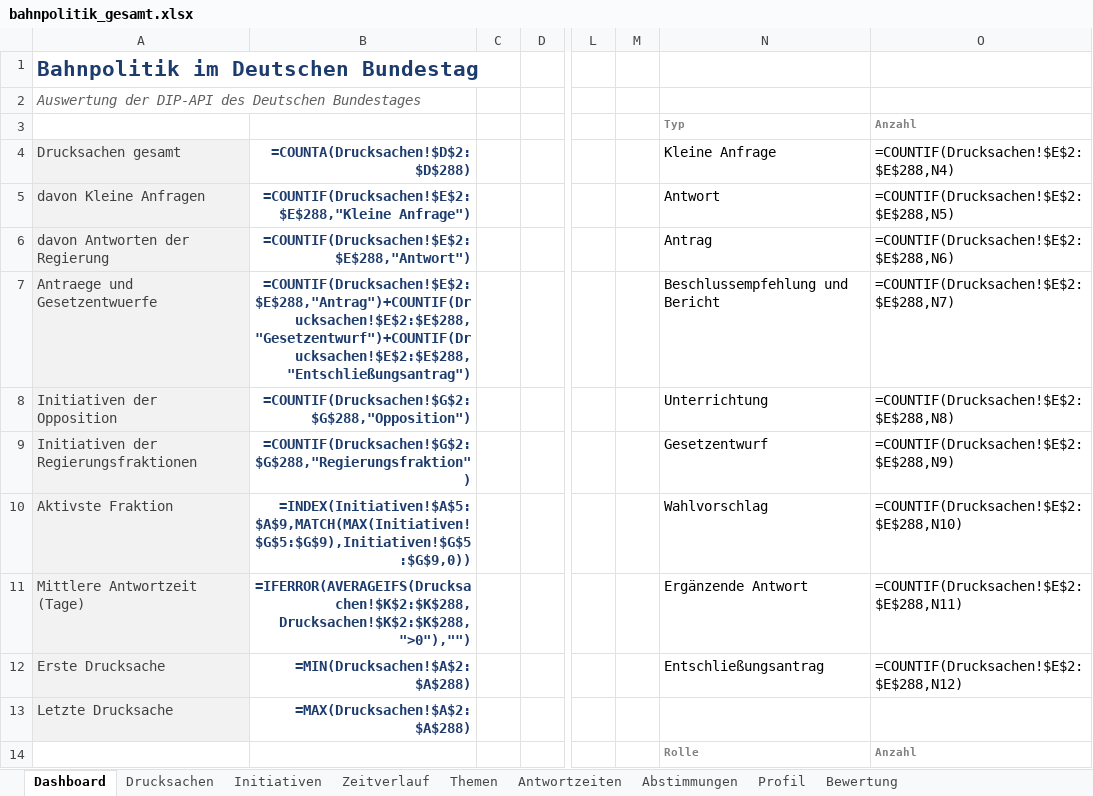
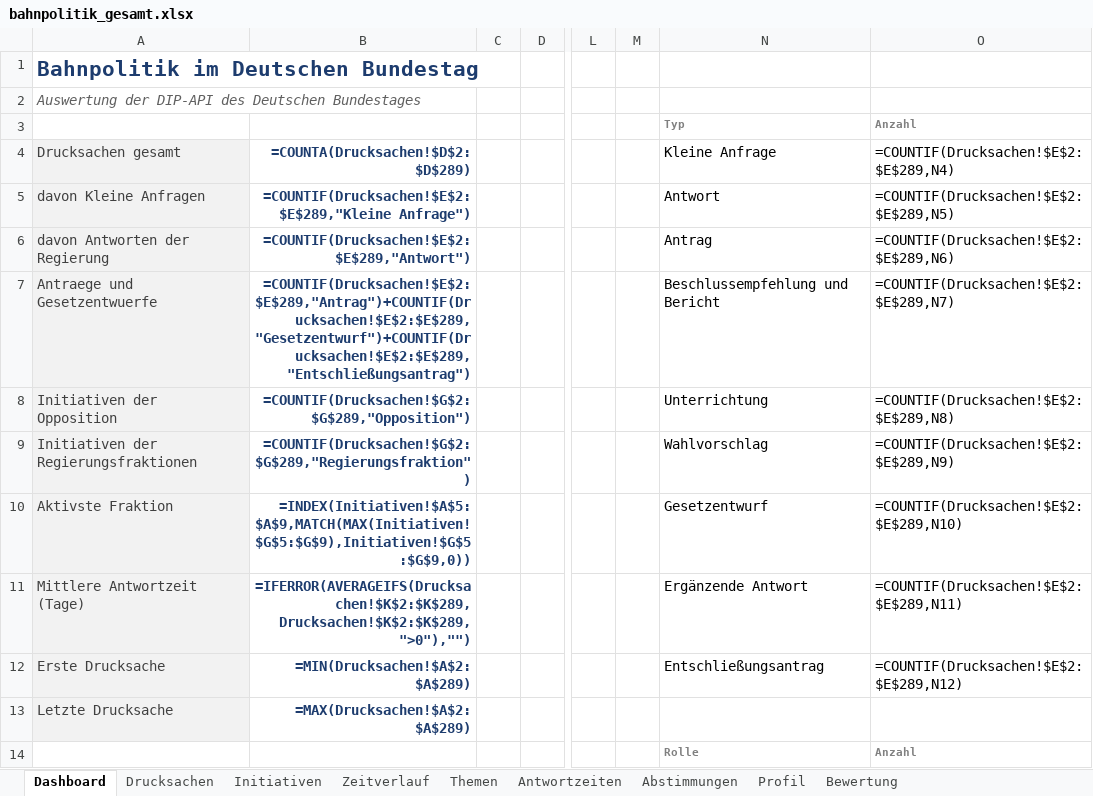
Before and after one commit to Penetrationpasi-hub/DIP-API, an Excel workbook: bahnpolitik_gesamt.xlsx, sheet Dashboard, drawn as a sheet; only a part is shown, gaps mark what is left out; values as stored, in another font and other column widths than the file's, no borders; formulas without a stored value are shown as written; charts and pictures not drawn; the diff covers the shown part only; the diff names each change by its address in the sheet, - before the commit and + after, or states it on an @@ line.

```diff
--- a/bahnpolitik_gesamt.xlsx (sheet Dashboard)
+++ b/bahnpolitik_gesamt.xlsx (sheet Dashboard)
-B4: =COUNTA(Drucksachen!$D$2:$D$288)
+B4: =COUNTA(Drucksachen!$D$2:$D$289)
-O4: =COUNTIF(Drucksachen!$E$2:$E$288,N4)
+O4: =COUNTIF(Drucksachen!$E$2:$E$289,N4)
-B5 (=COUNTA(Drucksachen!$D$2:$D$289)): =COUNTIF(Drucksachen!$E$2:$E$288,"Kleine Anfrage")
+B5 (=COUNTA(Drucksachen!$D$2:$D$289)): =COUNTIF(Drucksachen!$E$2:$E$289,"Kleine Anfrage")
-O5: =COUNTIF(Drucksachen!$E$2:$E$288,N5)
+O5: =COUNTIF(Drucksachen!$E$2:$E$289,N5)
-B6 (=COUNTA(Drucksachen!$D$2:$D$289)): =COUNTIF(Drucksachen!$E$2:$E$288,"Antwort")
+B6 (=COUNTA(Drucksachen!$D$2:$D$289)): =COUNTIF(Drucksachen!$E$2:$E$289,"Antwort")
-O6: =COUNTIF(Drucksachen!$E$2:$E$288,N6)
+O6: =COUNTIF(Drucksachen!$E$2:$E$289,N6)
-B7 (=COUNTA(Drucksachen!$D$2:$D$289)): =COUNTIF(Drucksachen!$E$2:$E$288,"Antrag")+COUNTIF(Drucksachen!$E$2:$E$288,"Gesetzentwurf")+COUNTIF(Drucksachen!$E$2:$E$288,"Entschließungsantrag")
+B7 (=COUNTA(Drucksachen!$D$2:$D$289)): =COUNTIF(Drucksachen!$E$2:$E$289,"Antrag")+COUNTIF(Drucksachen!$E$2:$E$289,"Gesetzentwurf")+COUNTIF(Drucksachen!$E$2:$E$289,"Entschließungsantrag")
-O7: =COUNTIF(Drucksachen!$E$2:$E$288,N7)
+O7: =COUNTIF(Drucksachen!$E$2:$E$289,N7)
-B8 (=COUNTA(Drucksachen!$D$2:$D$289)): =COUNTIF(Drucksachen!$G$2:$G$288,"Opposition")
+B8 (=COUNTA(Drucksachen!$D$2:$D$289)): =COUNTIF(Drucksachen!$G$2:$G$289,"Opposition")
-O8: =COUNTIF(Drucksachen!$E$2:$E$288,N8)
+O8: =COUNTIF(Drucksachen!$E$2:$E$289,N8)
-B9 (=COUNTA(Drucksachen!$D$2:$D$289)): =COUNTIF(Drucksachen!$G$2:$G$288,"Regierungsfraktion")
+B9 (=COUNTA(Drucksachen!$D$2:$D$289)): =COUNTIF(Drucksachen!$G$2:$G$289,"Regierungsfraktion")
-N9 (Kleine Anfrage): Gesetzentwurf
+N9 (Kleine Anfrage): Wahlvorschlag
-O9: =COUNTIF(Drucksachen!$E$2:$E$288,N9)
+O9: =COUNTIF(Drucksachen!$E$2:$E$289,N9)
-N10 (Kleine Anfrage): Wahlvorschlag
+N10 (Kleine Anfrage): Gesetzentwurf
-O10: =COUNTIF(Drucksachen!$E$2:$E$288,N10)
+O10: =COUNTIF(Drucksachen!$E$2:$E$289,N10)
-B11 (=COUNTA(Drucksachen!$D$2:$D$289)): =IFERROR(AVERAGEIFS(Drucksachen!$K$2:$K$288,Drucksachen!$K$2:$K$288,">0"),"")
+B11 (=COUNTA(Drucksachen!$D$2:$D$289)): =IFERROR(AVERAGEIFS(Drucksachen!$K$2:$K$289,Drucksachen!$K$2:$K$289,">0"),"")
-O11: =COUNTIF(Drucksachen!$E$2:$E$288,N11)
+O11: =COUNTIF(Drucksachen!$E$2:$E$289,N11)
-B12 (=COUNTA(Drucksachen!$D$2:$D$289)): =MIN(Drucksachen!$A$2:$A$288)
+B12 (=COUNTA(Drucksachen!$D$2:$D$289)): =MIN(Drucksachen!$A$2:$A$289)
-O12: =COUNTIF(Drucksachen!$E$2:$E$288,N12)
+O12: =COUNTIF(Drucksachen!$E$2:$E$289,N12)
-B13 (=COUNTA(Drucksachen!$D$2:$D$289)): =MAX(Drucksachen!$A$2:$A$288)
+B13 (=COUNTA(Drucksachen!$D$2:$D$289)): =MAX(Drucksachen!$A$2:$A$289)
```
Also changed, not shown: 7 edited cells elsewhere in this sheet, sheet Drucksachen, sheet Themen, sheet Zeitverlauf, sheet Antwortzeiten, sheet Initiativen, sheet Bewertung, 1 more sheet, hidden cells, 1 other file.
